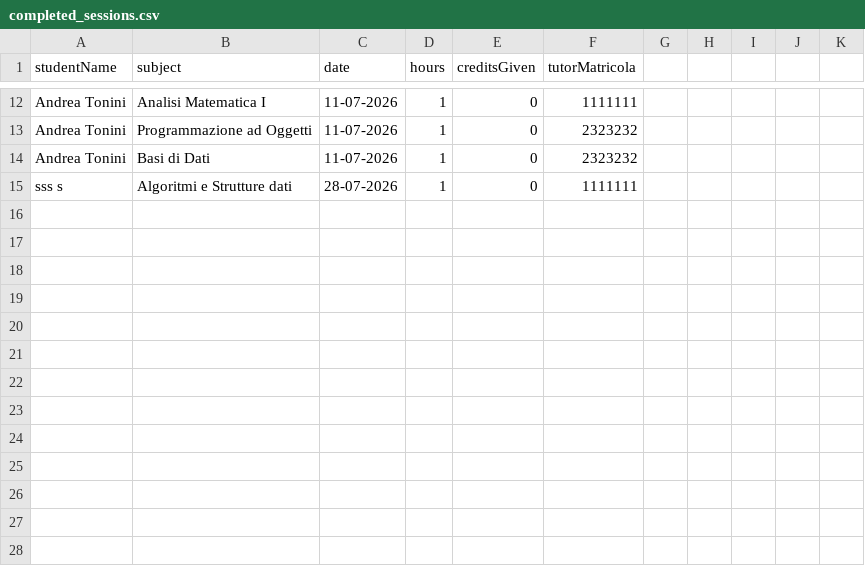
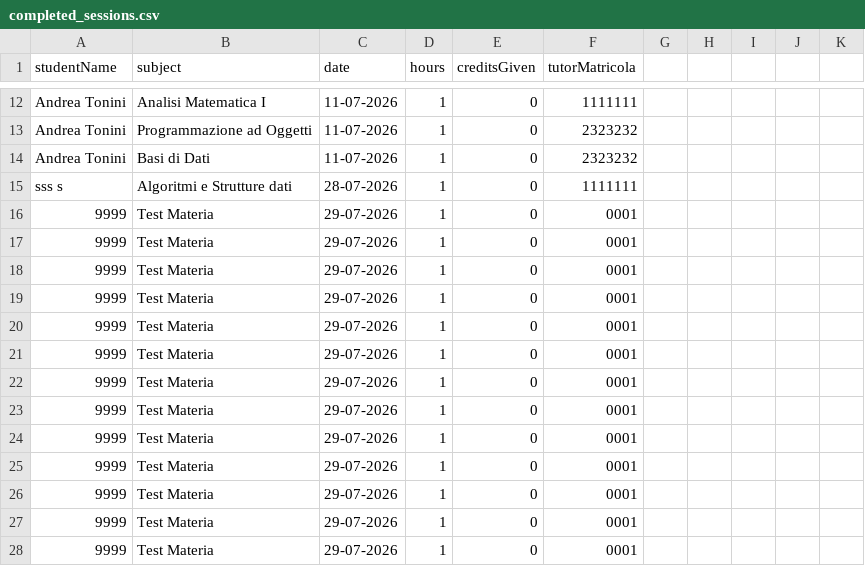
Before and after one commit to Sil2564/unibo_tutoring, a CSV file: data/completed_sessions.csv, drawn as a sheet; only a part is shown, gaps mark what is left out.

```diff
--- a/data/completed_sessions.csv
+++ b/data/completed_sessions.csv
@@ -15 +15,14 @@ Andrea Tonini;Basi di Dati;11-07-2026;1;0;2323232
 sss s;Algoritmi e Strutture dati;28-07-2026;1;0;1111111
+9999;Test Materia;29-07-2026;1;0;0001
+9999;Test Materia;29-07-2026;1;0;0001
+9999;Test Materia;29-07-2026;1;0;0001
+9999;Test Materia;29-07-2026;1;0;0001
+9999;Test Materia;29-07-2026;1;0;0001
+9999;Test Materia;29-07-2026;1;0;0001
+9999;Test Materia;29-07-2026;1;0;0001
+9999;Test Materia;29-07-2026;1;0;0001
+9999;Test Materia;29-07-2026;1;0;0001
+9999;Test Materia;29-07-2026;1;0;0001
+9999;Test Materia;29-07-2026;1;0;0001
+9999;Test Materia;29-07-2026;1;0;0001
+9999;Test Materia;29-07-2026;1;0;0001
```
Also changed, not shown: data/credits.csv, 10 other files.
